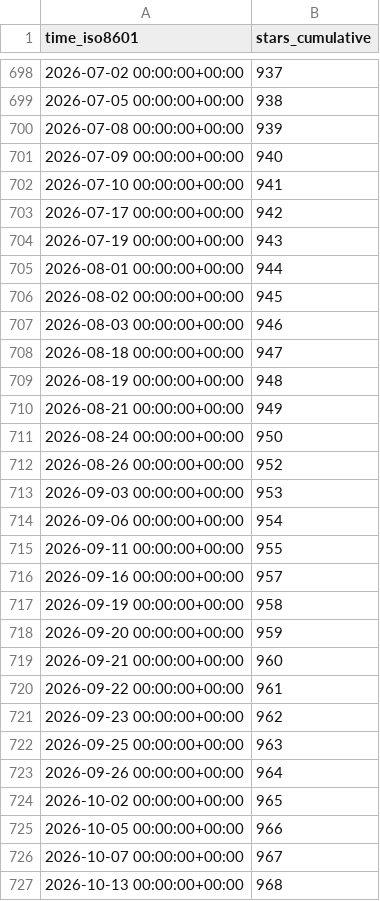
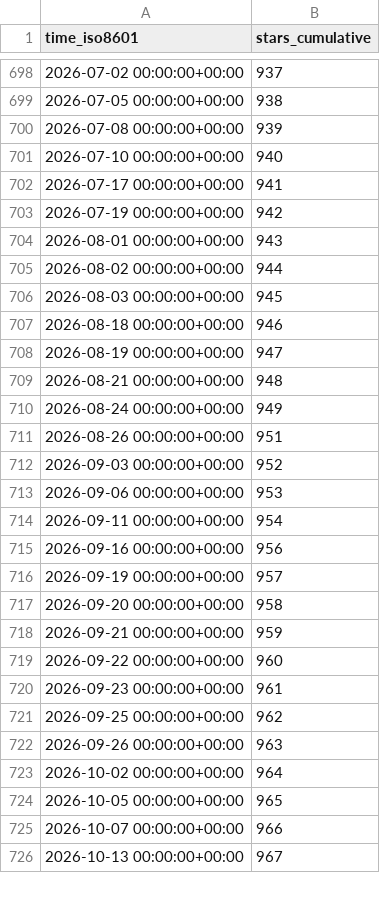
Before and after one commit to jongpie/NebulaLogger, a CSV file: jongpie/NebulaLogger/ghrs-data/stargazers.csv, drawn as a sheet; only a part is shown, gaps mark what is left out; the diff covers the shown part only.

```diff
--- a/jongpie/NebulaLogger/ghrs-data/stargazers.csv
+++ b/jongpie/NebulaLogger/ghrs-data/stargazers.csv
@@ -700,28 +700,27 @@ time_iso8601,stars_cumulative
 2026-07-08 00:00:00+00:00,939
-2026-07-09 00:00:00+00:00,940
-2026-07-10 00:00:00+00:00,941
-2026-07-17 00:00:00+00:00,942
-2026-07-19 00:00:00+00:00,943
-2026-08-01 00:00:00+00:00,944
-2026-08-02 00:00:00+00:00,945
-2026-08-03 00:00:00+00:00,946
-2026-08-18 00:00:00+00:00,947
-2026-08-19 00:00:00+00:00,948
-2026-08-21 00:00:00+00:00,949
-2026-08-24 00:00:00+00:00,950
-2026-08-26 00:00:00+00:00,952
-2026-09-03 00:00:00+00:00,953
-2026-09-06 00:00:00+00:00,954
-2026-09-11 00:00:00+00:00,955
-2026-09-16 00:00:00+00:00,957
-2026-09-19 00:00:00+00:00,958
-2026-09-20 00:00:00+00:00,959
-2026-09-21 00:00:00+00:00,960
-2026-09-22 00:00:00+00:00,961
-2026-09-23 00:00:00+00:00,962
-2026-09-25 00:00:00+00:00,963
-2026-09-26 00:00:00+00:00,964
-2026-10-02 00:00:00+00:00,965
-2026-10-05 00:00:00+00:00,966
-2026-10-07 00:00:00+00:00,967
-2026-10-13 00:00:00+00:00,968
+2026-07-10 00:00:00+00:00,940
+2026-07-17 00:00:00+00:00,941
+2026-07-19 00:00:00+00:00,942
+2026-08-01 00:00:00+00:00,943
+2026-08-02 00:00:00+00:00,944
+2026-08-03 00:00:00+00:00,945
+2026-08-18 00:00:00+00:00,946
+2026-08-19 00:00:00+00:00,947
+2026-08-21 00:00:00+00:00,948
+2026-08-24 00:00:00+00:00,949
+2026-08-26 00:00:00+00:00,951
+2026-09-03 00:00:00+00:00,952
+2026-09-06 00:00:00+00:00,953
+2026-09-11 00:00:00+00:00,954
+2026-09-16 00:00:00+00:00,956
+2026-09-19 00:00:00+00:00,957
+2026-09-20 00:00:00+00:00,958
+2026-09-21 00:00:00+00:00,959
+2026-09-22 00:00:00+00:00,960
+2026-09-23 00:00:00+00:00,961
+2026-09-25 00:00:00+00:00,962
+2026-09-26 00:00:00+00:00,963
+2026-10-02 00:00:00+00:00,964
+2026-10-05 00:00:00+00:00,965
+2026-10-07 00:00:00+00:00,966
+2026-10-13 00:00:00+00:00,967
```
Also changed, not shown: 1 added row and 5 edited cells elsewhere in this file, jongpie/NebulaLogger/ghrs-data/forks.csv.
